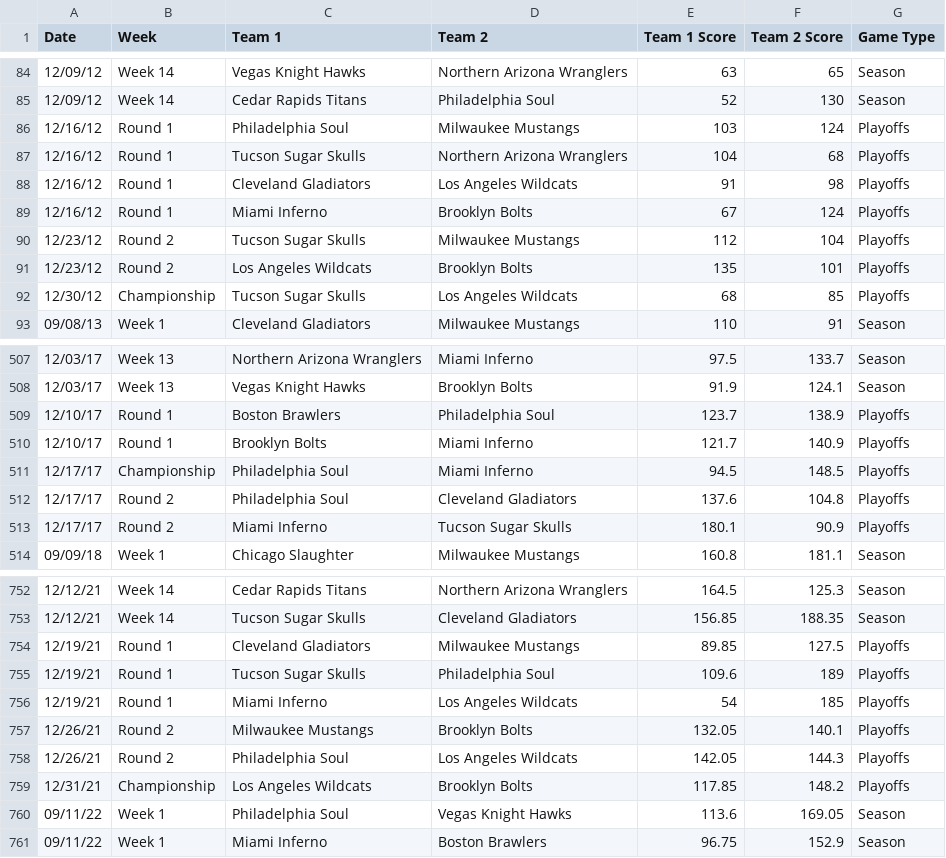
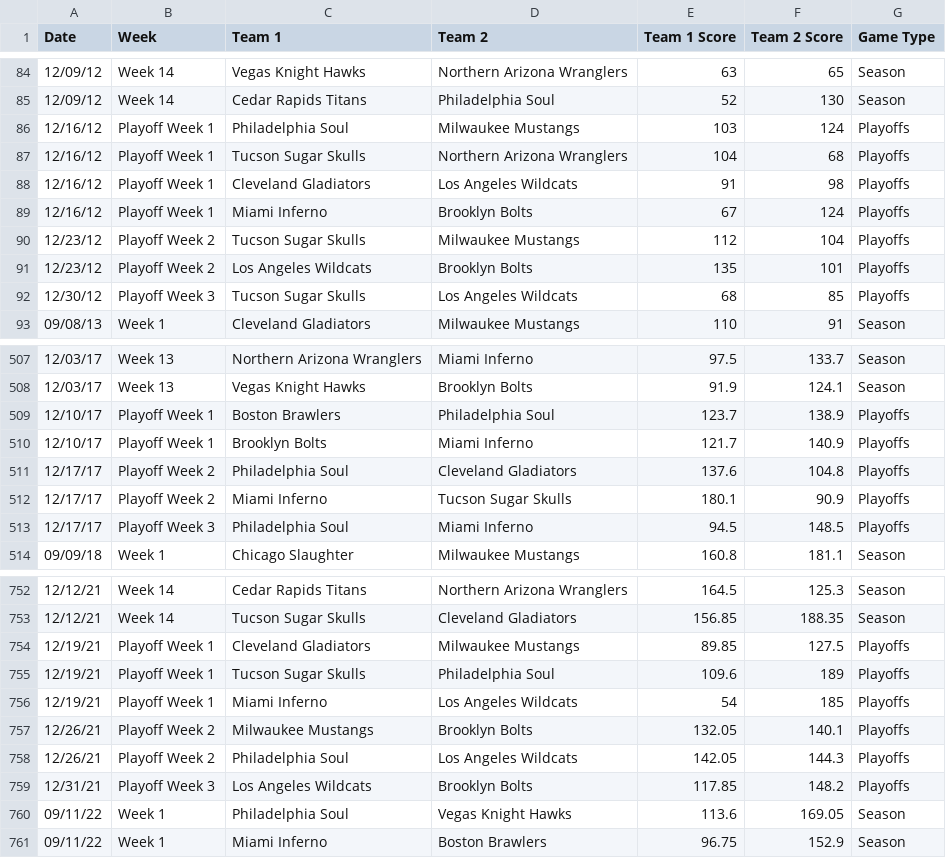
Before and after one commit to michaelj86768894/big12, a CSV file: Head2Head.csv, drawn as a sheet; only a part is shown, gaps mark what is left out; the diff covers the shown part only.

```diff
--- a/Head2Head.csv
+++ b/Head2Head.csv
@@ -85,9 +85,9 @@ Date,Week,Team 1,Team 2,Team 1 Score,Team 2 Score,Game Type
 12/09/12,Week 14,Cedar Rapids Titans,Philadelphia Soul,52,130,Season
-12/16/12,Round 1,Philadelphia Soul,Milwaukee Mustangs,103,124,Playoffs
-12/16/12,Round 1,Tucson Sugar Skulls,Northern Arizona Wranglers,104,68,Playoffs
-12/16/12,Round 1,Cleveland Gladiators,Los Angeles Wildcats,91,98,Playoffs
-12/16/12,Round 1,Miami Inferno,Brooklyn Bolts,67,124,Playoffs
-12/23/12,Round 2,Tucson Sugar Skulls,Milwaukee Mustangs,112,104,Playoffs
-12/23/12,Round 2,Los Angeles Wildcats,Brooklyn Bolts,135,101,Playoffs
-12/30/12,Championship,Tucson Sugar Skulls,Los Angeles Wildcats,68,85,Playoffs
+12/16/12,Playoff Week 1,Philadelphia Soul,Milwaukee Mustangs,103,124,Playoffs
+12/16/12,Playoff Week 1,Tucson Sugar Skulls,Northern Arizona Wranglers,104,68,Playoffs
+12/16/12,Playoff Week 1,Cleveland Gladiators,Los Angeles Wildcats,91,98,Playoffs
+12/16/12,Playoff Week 1,Miami Inferno,Brooklyn Bolts,67,124,Playoffs
+12/23/12,Playoff Week 2,Tucson Sugar Skulls,Milwaukee Mustangs,112,104,Playoffs
+12/23/12,Playoff Week 2,Los Angeles Wildcats,Brooklyn Bolts,135,101,Playoffs
+12/30/12,Playoff Week 3,Tucson Sugar Skulls,Los Angeles Wildcats,68,85,Playoffs
 09/08/13,Week 1,Cleveland Gladiators,Milwaukee Mustangs,110,91,Season
@@ -508,7 +508,7 @@ Date,Week,Team 1,Team 2,Team 1 Score,Team 2 Score,Game Type
 12/03/17,Week 13,Vegas Knight Hawks,Brooklyn Bolts,91.9,124.1,Season
-12/10/17,Round 1,Boston Brawlers,Philadelphia Soul,123.7,138.9,Playoffs
-12/10/17,Round 1,Brooklyn Bolts,Miami Inferno,121.7,140.9,Playoffs
-12/17/17,Championship,Philadelphia Soul,Miami Inferno,94.5,148.5,Playoffs
-12/17/17,Round 2,Philadelphia Soul,Cleveland Gladiators,137.6,104.8,Playoffs
-12/17/17,Round 2,Miami Inferno,Tucson Sugar Skulls,180.1,90.9,Playoffs
+12/10/17,Playoff Week 1,Boston Brawlers,Philadelphia Soul,123.7,138.9,Playoffs
+12/10/17,Playoff Week 1,Brooklyn Bolts,Miami Inferno,121.7,140.9,Playoffs
+12/17/17,Playoff Week 2,Philadelphia Soul,Cleveland Gladiators,137.6,104.8,Playoffs
+12/17/17,Playoff Week 2,Miami Inferno,Tucson Sugar Skulls,180.1,90.9,Playoffs
+12/17/17,Playoff Week 3,Philadelphia Soul,Miami Inferno,94.5,148.5,Playoffs
 09/09/18,Week 1,Chicago Slaughter,Milwaukee Mustangs,160.8,181.1,Season
@@ -753,8 +753,8 @@ Date,Week,Team 1,Team 2,Team 1 Score,Team 2 Score,Game Type
 12/12/21,Week 14,Tucson Sugar Skulls,Cleveland Gladiators,156.85,188.35,Season
-12/19/21,Round 1,Cleveland Gladiators,Milwaukee Mustangs,89.85,127.5,Playoffs
-12/19/21,Round 1,Tucson Sugar Skulls,Philadelphia Soul,109.6,189,Playoffs
-12/19/21,Round 1,Miami Inferno,Los Angeles Wildcats,54,185,Playoffs
-12/26/21,Round 2,Milwaukee Mustangs,Brooklyn Bolts,132.05,140.1,Playoffs
-12/26/21,Round 2,Philadelphia Soul,Los Angeles Wildcats,142.05,144.3,Playoffs
-12/31/21,Championship,Los Angeles Wildcats,Brooklyn Bolts,117.85,148.2,Playoffs
+12/19/21,Playoff Week 1,Cleveland Gladiators,Milwaukee Mustangs,89.85,127.5,Playoffs
+12/19/21,Playoff Week 1,Tucson Sugar Skulls,Philadelphia Soul,109.6,189,Playoffs
+12/19/21,Playoff Week 1,Miami Inferno,Los Angeles Wildcats,54,185,Playoffs
+12/26/21,Playoff Week 2,Milwaukee Mustangs,Brooklyn Bolts,132.05,140.1,Playoffs
+12/26/21,Playoff Week 2,Philadelphia Soul,Los Angeles Wildcats,142.05,144.3,Playoffs
+12/31/21,Playoff Week 3,Los Angeles Wildcats,Brooklyn Bolts,117.85,148.2,Playoffs
 09/11/22,Week 1,Philadelphia Soul,Vegas Knight Hawks,113.6,169.05,Season
```
Also changed, not shown: 16 added rows, 1 removed row and 46 edited cells elsewhere in this file.
